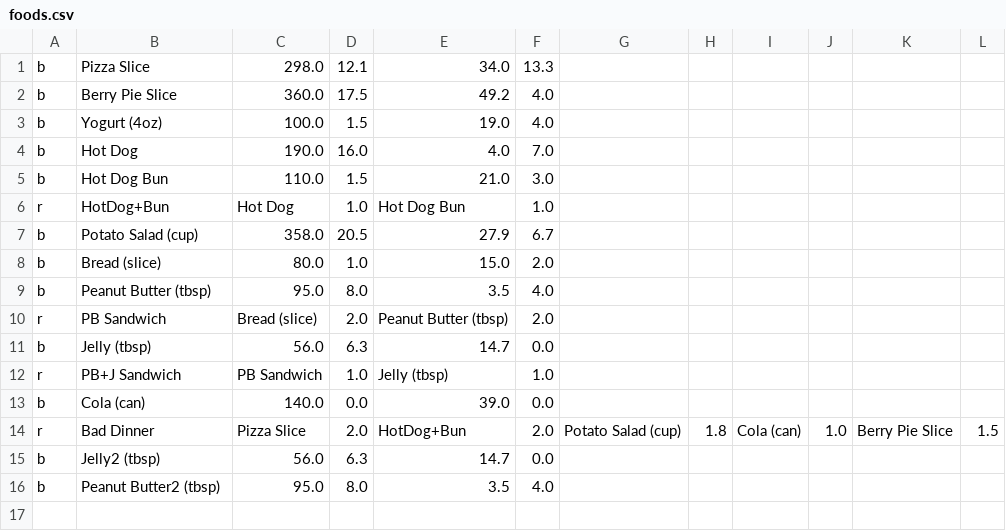
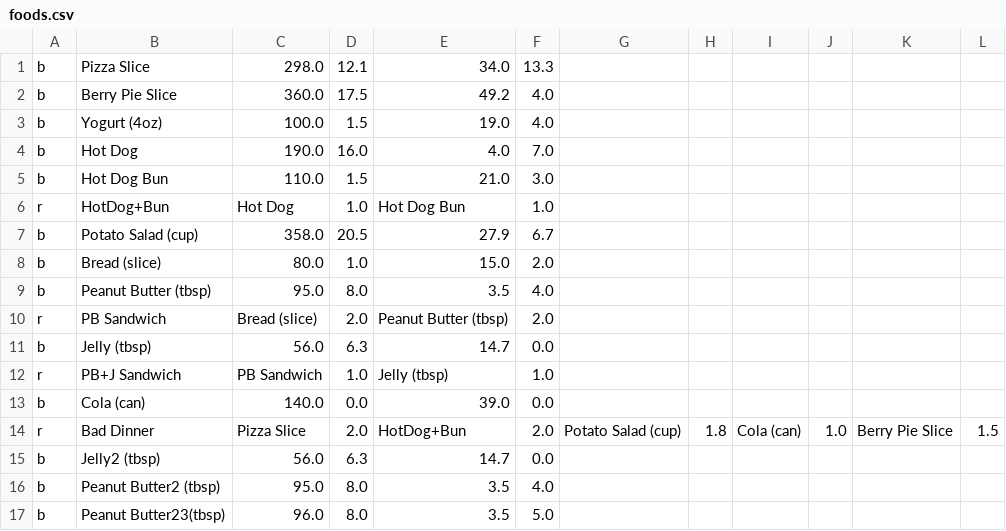
Before and after one commit to DennyLk/DietManager, a CSV file: bin/model/assets/foods.csv, drawn as a sheet; the diff names each change by its address in the sheet, - before the commit and + after, or states it on an @@ line.

```diff
--- a/bin/model/assets/foods.csv
+++ b/bin/model/assets/foods.csv
+row 17: b | Peanut Butter23(tbsp) | 96.0 | 8.0 | 3.5 | 5.0
```
Also changed, not shown: bin/model/assets/log.csv, src/model/assets/foods.csv, 6 other files.
